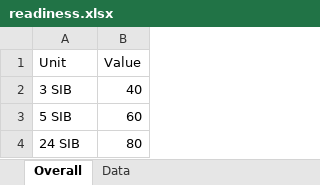
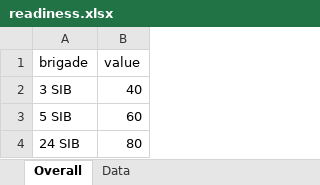
Before and after one commit to darrxl/Test, an Excel workbook: data/readiness.xlsx, sheet Overall, drawn as a sheet; values as stored, in another font and other column widths than the file's, no borders; removed rows and columns are numbered as before the commit, all else as after; the diff names each change by its address in the sheet, - before the commit and + after, or states it on an @@ line.

```diff
--- a/data/readiness.xlsx (sheet Overall)
+++ b/data/readiness.xlsx (sheet Overall)
-row 1: Unit | Value
+row 1: brigade | value
```
Also changed, not shown: sheet Data, 1 other file.
